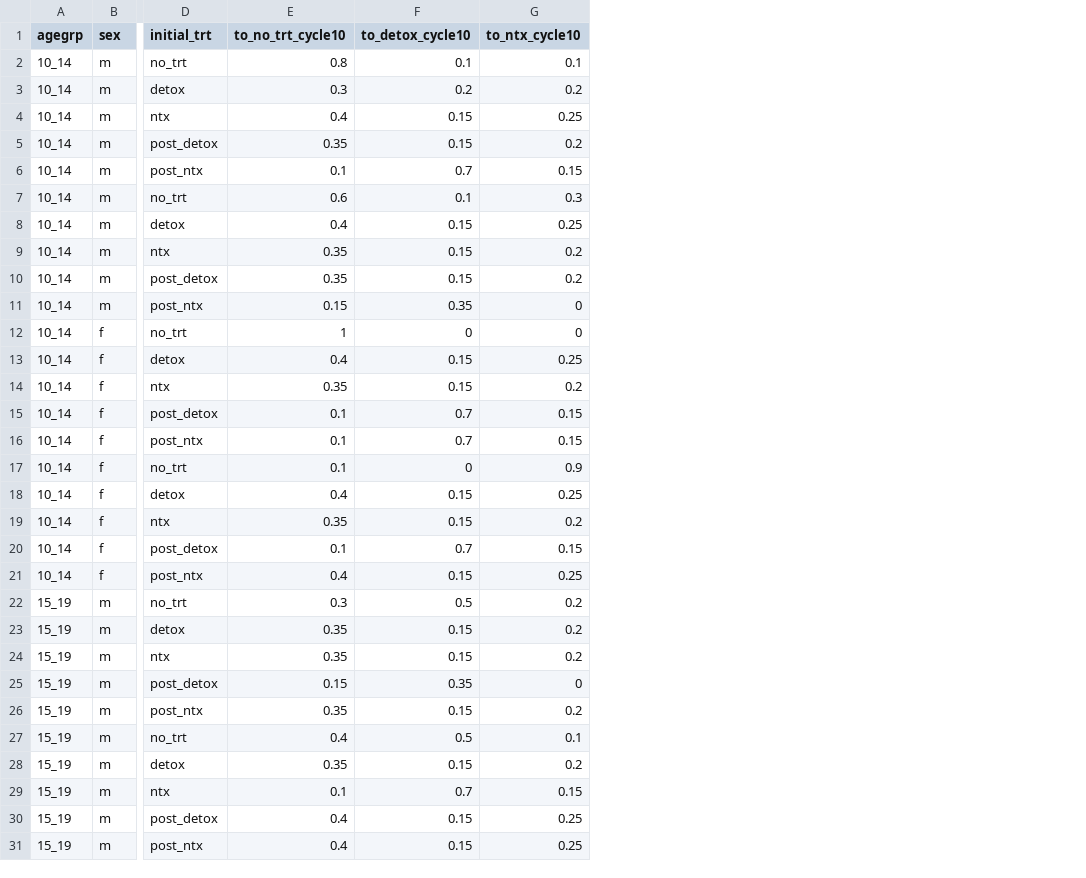
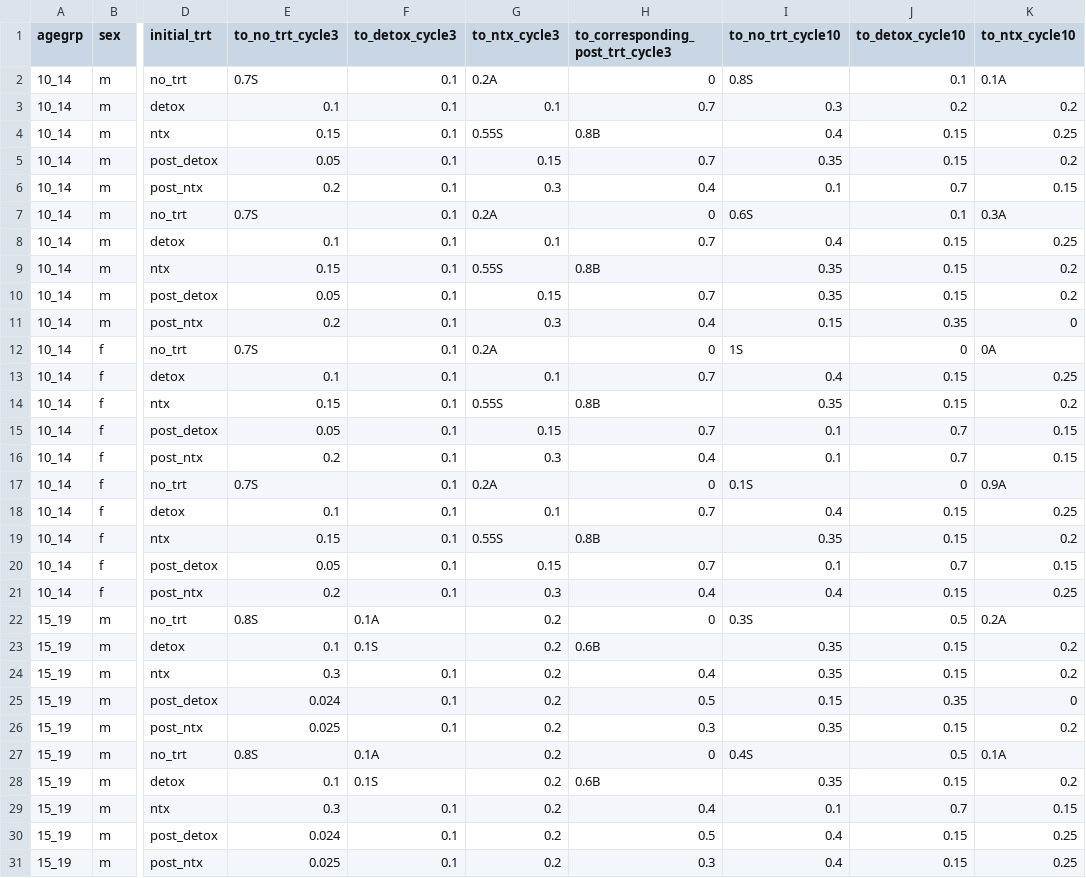
Before and after one commit to SyndemicsLab/RESPONDv1, a CSV file: shared_data/block_trans.csv, drawn as a sheet; only a part is shown, gaps mark what is left out; addresses are those after the commit; the diff covers the shown part only; the diff names each change by its address in the sheet, - before the commit and + after, or states it on an @@ line.

```diff
--- a/shared_data/block_trans.csv
+++ b/shared_data/block_trans.csv
+column E (to_no_trt_cycle3), rows 2-31: 0.7S | 0.1 | 0.15 | 0.05 | 0.2 | 0.7S | 0.1 | 0.15 | 0.05 | 0.2 | 0.7S | 0.1 | 0.15 | 0.05 | 0.2 | 0.7S | 0.1 | 0.15 | 0.05 | 0.2 | 0.8S | 0.1 | 0.3 | 0.024 | 0.025 | 0.8S | 0.1 | 0.3 | 0.024 | 0.025
+column F (to_detox_cycle3), rows 2-31: 0.1 | 0.1 | 0.1 | 0.1 | 0.1 | 0.1 | 0.1 | 0.1 | 0.1 | 0.1 | 0.1 | 0.1 | 0.1 | 0.1 | 0.1 | 0.1 | 0.1 | 0.1 | 0.1 | 0.1 | 0.1A | 0.1S | 0.1 | 0.1 | 0.1 | 0.1A | 0.1S | 0.1 | 0.1 | 0.1
+column G (to_ntx_cycle3), rows 2-31: 0.2A | 0.1 | 0.55S | 0.15 | 0.3 | 0.2A | 0.1 | 0.55S | 0.15 | 0.3 | 0.2A | 0.1 | 0.55S | 0.15 | 0.3 | 0.2A | 0.1 | 0.55S | 0.15 | 0.3 | 0.2 | 0.2 | 0.2 | 0.2 | 0.2 | 0.2 | 0.2 | 0.2 | 0.2 | 0.2
+column H (to_corresponding_post_trt_cycle3), rows 2-31: 0 | 0.7 | 0.8B | 0.7 | 0.4 | 0 | 0.7 | 0.8B | 0.7 | 0.4 | 0 | 0.7 | 0.8B | 0.7 | 0.4 | 0 | 0.7 | 0.8B | 0.7 | 0.4 | 0 | 0.6B | 0.4 | 0.5 | 0.3 | 0 | 0.6B | 0.4 | 0.5 | 0.3
-I2 (to_no_trt_cycle10): 0.8
+I2 (to_no_trt_cycle10): 0.8S
-K2 (to_ntx_cycle10): 0.1
+K2 (to_ntx_cycle10): 0.1A
-I7 (to_no_trt_cycle10): 0.6
+I7 (to_no_trt_cycle10): 0.6S
-K7 (to_ntx_cycle10): 0.3
+K7 (to_ntx_cycle10): 0.3A
-I12 (to_no_trt_cycle10): 1
+I12 (to_no_trt_cycle10): 1S
-K12 (to_ntx_cycle10): 0
+K12 (to_ntx_cycle10): 0A
-I17 (to_no_trt_cycle10): 0.1
+I17 (to_no_trt_cycle10): 0.1S
-K17 (to_ntx_cycle10): 0.9
+K17 (to_ntx_cycle10): 0.9A
-I22 (to_no_trt_cycle10): 0.3
+I22 (to_no_trt_cycle10): 0.3S
-K22 (to_ntx_cycle10): 0.2
+K22 (to_ntx_cycle10): 0.2A
-I27 (to_no_trt_cycle10): 0.4
+I27 (to_no_trt_cycle10): 0.4S
-K27 (to_ntx_cycle10): 0.1
+K27 (to_ntx_cycle10): 0.1A
```
Also changed, not shown: 4 edited cells elsewhere in this file, 18 other files.
